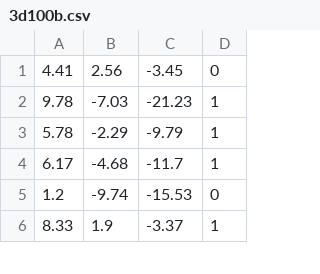
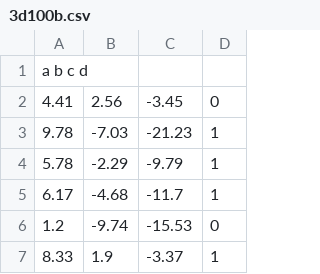
Before and after one commit to Snowapril/pnu-machine-learning-2021, a CSV file: Datasets/3d100b.csv, drawn as a sheet; only a part is shown.

```diff
--- a/Datasets/3d100b.csv
+++ b/Datasets/3d100b.csv
@@ -1 +1,2 @@
+a b c d
 4.41,2.56,-3.45,0
```
Also changed, not shown: Datasets/3d10000.csv, Datasets/3d100a.csv.
